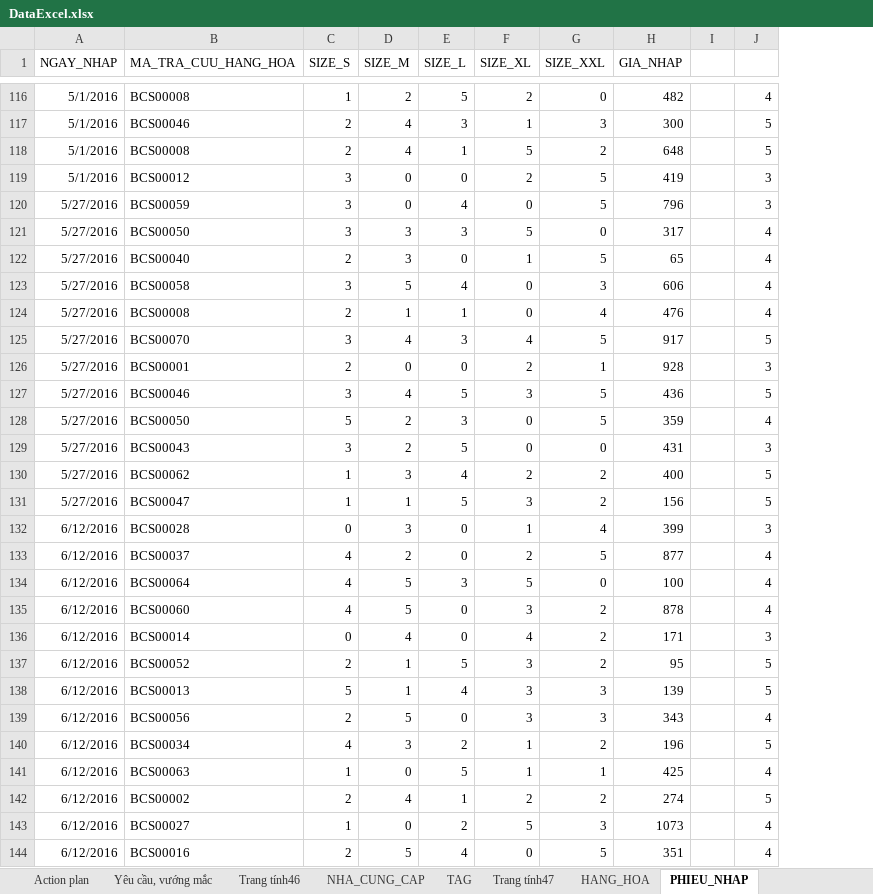
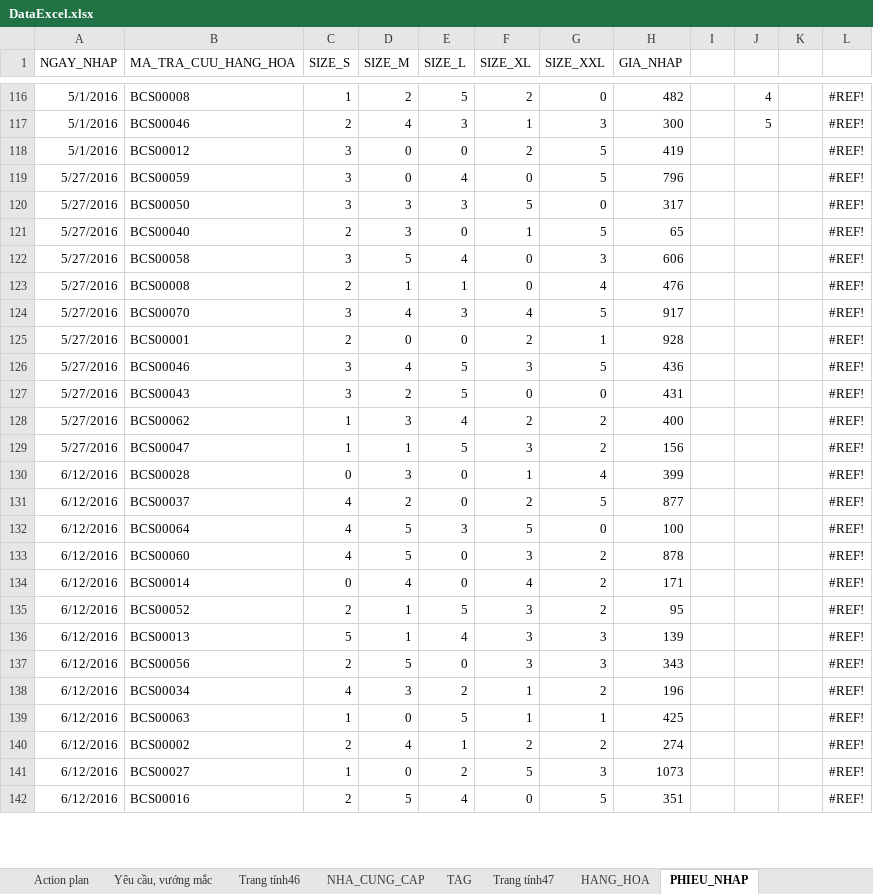
Before and after one commit to vandertyson/QLBH-ver3, an Excel workbook: DataExcel.xlsx, sheet PHIEU_NHAP, drawn as a sheet; only a part is shown, gaps mark what is left out; values as stored, in another font and other column widths than the file's, no borders; removed rows and columns are numbered as before the commit, all else as after; the diff covers the shown part only; the diff names each change by its address in the sheet, - before the commit and + after, or states it on an @@ line.

```diff
--- a/DataExcel.xlsx (sheet PHIEU_NHAP)
+++ b/DataExcel.xlsx (sheet PHIEU_NHAP)
+column K, empty
+column L, rows 116-142: all #REF!
-row 118: 5/1/2016 | BCS00008 | 2 | 4 | 1 | 5 | 2 | 648 |  | 5
-J118:J119: 3
+J118:J119: (empty)
-J120:J123: 4
+J120:J123: (empty)
-J124: 5
+J124: (empty)
-J125: 3
+J125: (empty)
-J126: 5
+J126: (empty)
-row 128: 5/27/2016 | BCS00050 | 5 | 2 | 3 | 0 | 5 | 359 |  | 4
-J127: 3
+J127: (empty)
-J128:J129: 5
+J128:J129: (empty)
-J130: 3
+J130: (empty)
-J131:J133: 4
+J131:J133: (empty)
-J134: 3
+J134: (empty)
-J135:J136: 5
+J135:J136: (empty)
-J137: 4
+J137: (empty)
-J138: 5
+J138: (empty)
-J139: 4
+J139: (empty)
-J140: 5
+J140: (empty)
-J141:J142: 4
+J141:J142: (empty)
```
Also changed, not shown: other rows of this sheet, 7 other files.
